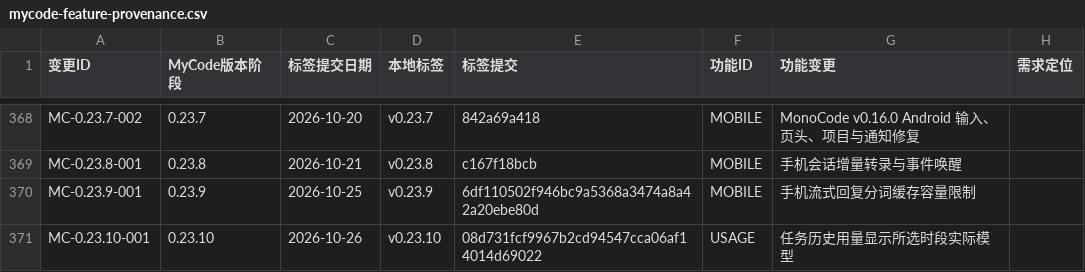
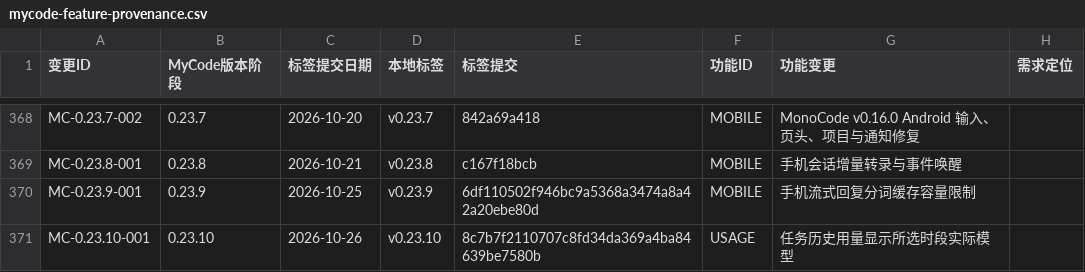
Before and after one commit to dcxa521gi/MyCode-Pro, a CSV file: docs/mycode-feature-provenance.csv, drawn as a sheet; only a part is shown, gaps mark what is left out; the diff names each change by its address in the sheet, - before the commit and + after, or states it on an @@ line.

```diff
--- a/docs/mycode-feature-provenance.csv
+++ b/docs/mycode-feature-provenance.csv
-E371 (标签提交): 08d731fcf9967b2cd94547cca06af14014d69022
+E371 (标签提交): 8c7b7f2110707c8fd34da369a4ba84639be7580b
```
Also changed, not shown: 4 other files.
